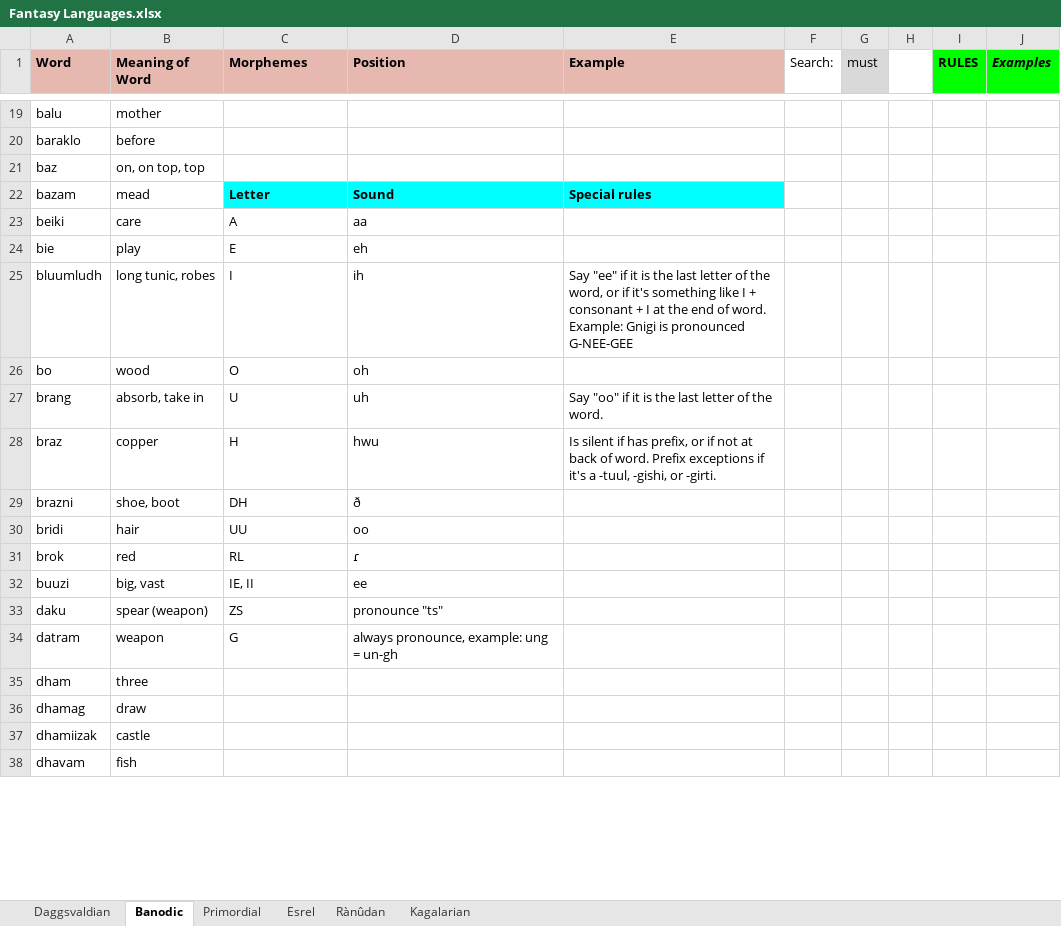
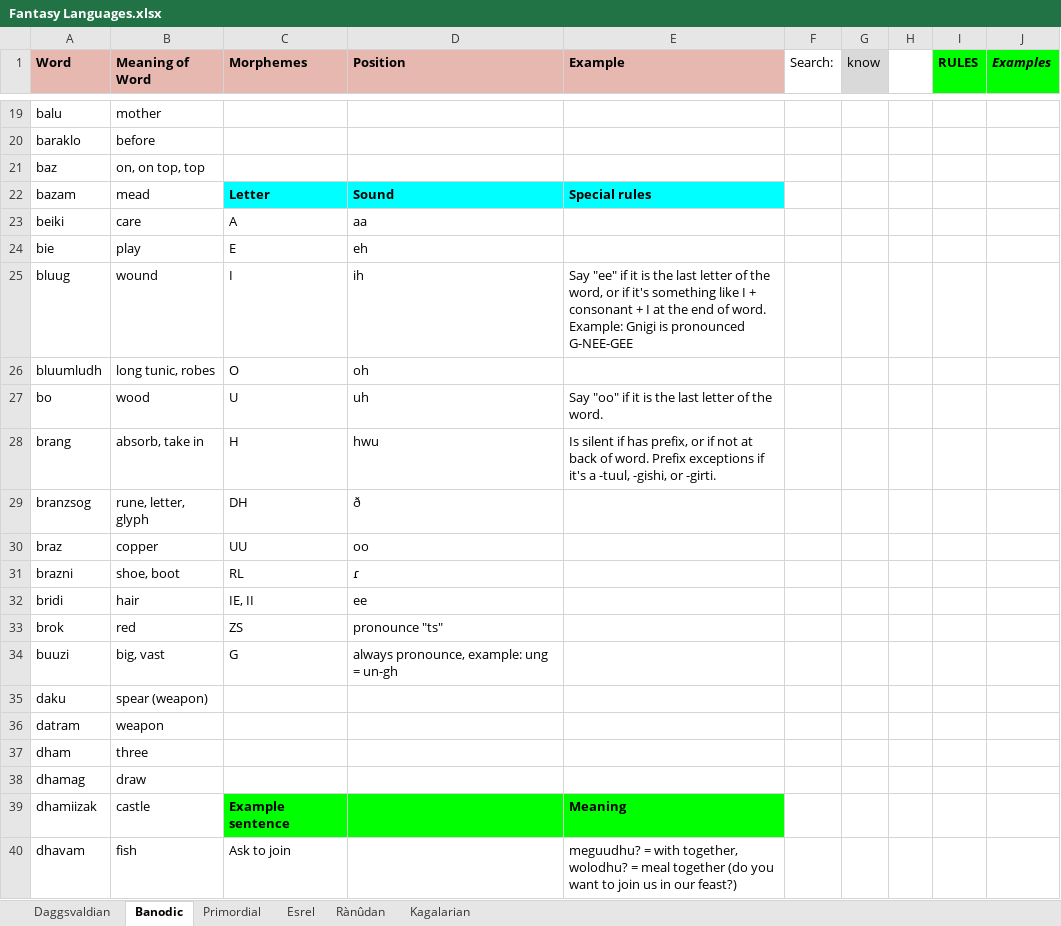
Before and after one commit to Oneo64/Aldpor, an Excel workbook: Conlangs/Fantasy Languages.xlsx, sheet Banodic, drawn as a sheet; only a part is shown, gaps mark what is left out; values as stored, in another font and other column widths than the file's, no borders; charts and pictures not drawn; addresses are those after the commit; the diff covers the shown part only; the diff names each change by its address in the sheet, - before the commit and + after, or states it on an @@ line.

```diff
--- a/Conlangs/Fantasy Languages.xlsx (sheet Banodic)
+++ b/Conlangs/Fantasy Languages.xlsx (sheet Banodic)
-G1: must
+G1: know
+row 25: bluug | wound | I | ih | Say "ee" if it is the last letter of the word, or if it's something like I + consonant + I at the end of word. Example: Gnigi is pronounced G-NEE-GEE
-C26 (Morphemes): I
+C26 (Morphemes): O
-D26 (Position): ih
+D26 (Position): oh
-E26 (Example): Say "ee" if it is the last letter of the word, or if it's something like I + consonant + I at the end of word. Example: Gnigi is pronounced G-NEE-GEE
+E26 (Example): (empty)
-C27 (Morphemes): O
+C27 (Morphemes): U
-D27 (Position): oh
+D27 (Position): uh
-E27 (Example): (empty)
+E27 (Example): Say "oo" if it is the last letter of the word.
-C28 (Morphemes): U
+C28 (Morphemes): H
-D28 (Position): uh
+D28 (Position): hwu
-E28 (Example): Say "oo" if it is the last letter of the word.
+E28 (Example): Is silent if has prefix, or if not at back of word. Prefix exceptions if it's a -tuul, -gishi, or -girti.
+row 29: branzsog | rune, letter, glyph | DH | ð
-C30 (Morphemes): H
+C30 (Morphemes): UU
-D30 (Position): hwu
+D30 (Position): oo
-E30 (Example): Is silent if has prefix, or if not at back of word. Prefix exceptions if it's a -tuul, -gishi, or -girti.
+E30 (Example): (empty)
-C31 (Morphemes): DH
+C31 (Morphemes): RL
-D31 (Position): ð
+D31 (Position): ɾ
-C32 (Morphemes): UU
+C32 (Morphemes): IE, II
-D32 (Position): oo
+D32 (Position): ee
-C33 (Morphemes): RL
+C33 (Morphemes): ZS
-D33 (Position): ɾ
+D33 (Position): pronounce "ts"
-C34 (Morphemes): IE, II
+C34 (Morphemes): G
-D34 (Position): ee
+D34 (Position): always pronounce, example: ung = un-gh
-C35 (Morphemes): ZS
+C35 (Morphemes): (empty)
-D35 (Position): pronounce "ts"
+D35 (Position): (empty)
-C36 (Morphemes): G
+C36 (Morphemes): (empty)
-D36 (Position): always pronounce, example: ung = un-gh
+D36 (Position): (empty)
-C39 (Morphemes): (empty)
+C39 (Morphemes): Example sentence
-C39:E39 fill: none
+C39:E39 fill: #00FF00
-E39 (Example): (empty)
+E39 (Example): Meaning
-C40 (Morphemes): (empty)
+C40 (Morphemes): Ask to join
-E40 (Example): (empty)
+E40 (Example): meguudhu? = with together, wolodhu? = meal together (do you want to join us in our feast?)
```
Also changed, not shown: 2 added rows, 26 edited cells and cell formats elsewhere in this sheet, sheet Daggsvaldian, sheet Primordial, sheet Rànûdan, sheet Esrel.
